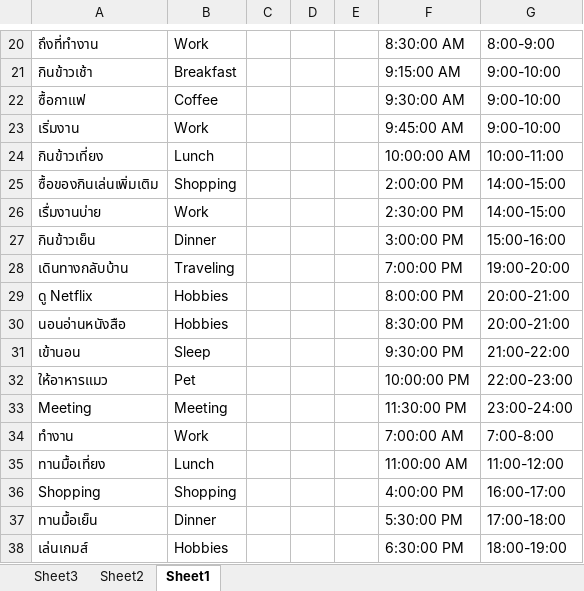
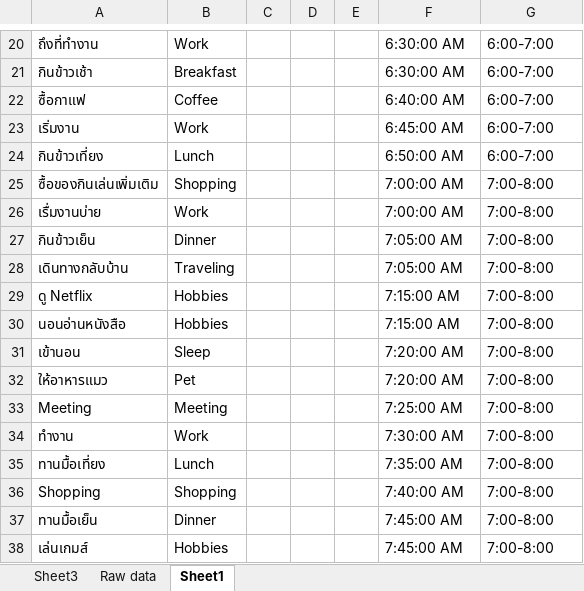
Before and after one commit to supanat-wa/BADS7105, an Excel workbook: Homework 03 - A day in the life/03-6310422088.xlsx, sheet Sheet1, drawn as a sheet; only a part is shown, gaps mark what is left out; values as stored, in another font and other column widths than the file's, no cell formats; the diff covers the shown part only; the diff names each change by its address in the sheet, - before the commit and + after, or states it on an @@ line.

```diff
--- a/Homework 03 - A day in the life/03-6310422088.xlsx (sheet Sheet1)
+++ b/Homework 03 - A day in the life/03-6310422088.xlsx (sheet Sheet1)
-sheet tab: Sheet2
+sheet tab: Raw data
-F20: 8:30:00 AM
+F20: 6:30:00 AM
-G20: 8:00-9:00
+G20: 6:00-7:00
-F21: 9:15:00 AM
+F21: 6:30:00 AM
-G21:G23: 9:00-10:00
+G21:G23: 6:00-7:00
-F22: 9:30:00 AM
+F22: 6:40:00 AM
-F23: 9:45:00 AM
+F23: 6:45:00 AM
-F24: 10:00:00 AM
+F24: 6:50:00 AM
-G24: 10:00-11:00
+G24: 6:00-7:00
-F25: 2:00:00 PM
+F25: 7:00:00 AM
-G25:G26: 14:00-15:00
+G25:G26: 7:00-8:00
-F26: 2:30:00 PM
+F26: 7:00:00 AM
-F27: 3:00:00 PM
+F27: 7:05:00 AM
-G27: 15:00-16:00
+G27: 7:00-8:00
-F28: 7:00:00 PM
+F28: 7:05:00 AM
-G28: 19:00-20:00
+G28: 7:00-8:00
-F29: 8:00:00 PM
+F29: 7:15:00 AM
-G29:G30: 20:00-21:00
+G29:G30: 7:00-8:00
-F30: 8:30:00 PM
+F30: 7:15:00 AM
-F31: 9:30:00 PM
+F31: 7:20:00 AM
-G31: 21:00-22:00
+G31: 7:00-8:00
-F32: 10:00:00 PM
+F32: 7:20:00 AM
-G32: 22:00-23:00
+G32: 7:00-8:00
-F33: 11:30:00 PM
+F33: 7:25:00 AM
-G33: 23:00-24:00
+G33: 7:00-8:00
-F34: 7:00:00 AM
+F34: 7:30:00 AM
-F35: 11:00:00 AM
+F35: 7:35:00 AM
-G35: 11:00-12:00
+G35: 7:00-8:00
-F36: 4:00:00 PM
+F36: 7:40:00 AM
-G36: 16:00-17:00
+G36: 7:00-8:00
-F37: 5:30:00 PM
+F37: 7:45:00 AM
-G37: 17:00-18:00
+G37: 7:00-8:00
-F38: 6:30:00 PM
+F38: 7:45:00 AM
-G38: 18:00-19:00
+G38: 7:00-8:00
```
Also changed, not shown: 260 edited cells elsewhere in this sheet, sheet Raw data, cell formats, formulas that keep their value, charts or pictures.
